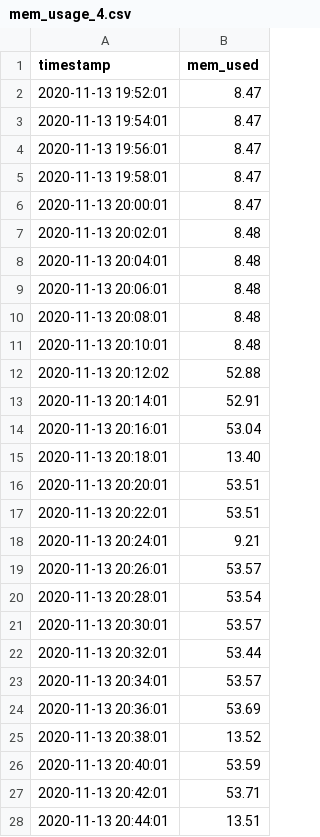
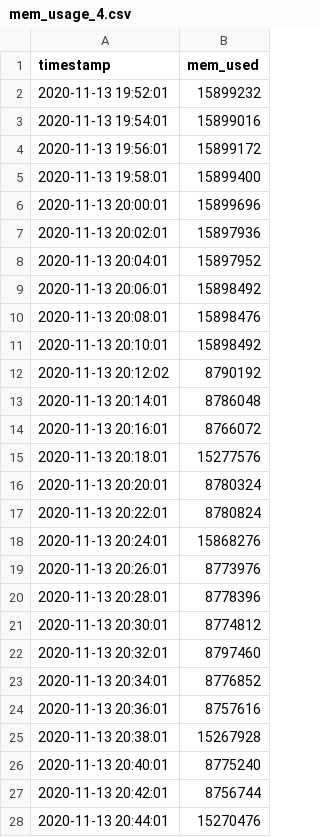
Before and after one commit to wesleymonte/sinapad-test, a CSV file: test4/mem_usage_4.csv, drawn as a sheet; only a part is shown; the diff covers the shown part only.

```diff
--- a/test4/mem_usage_4.csv
+++ b/test4/mem_usage_4.csv
@@ -1,28 +1,28 @@
 timestamp,mem_used
-2020-11-13 19:52:01,8.47
-2020-11-13 19:54:01,8.47
-2020-11-13 19:56:01,8.47
-2020-11-13 19:58:01,8.47
-2020-11-13 20:00:01,8.47
-2020-11-13 20:02:01,8.48
-2020-11-13 20:04:01,8.48
-2020-11-13 20:06:01,8.48
-2020-11-13 20:08:01,8.48
-2020-11-13 20:10:01,8.48
-2020-11-13 20:12:02,52.88
-2020-11-13 20:14:01,52.91
-2020-11-13 20:16:01,53.04
-2020-11-13 20:18:01,13.40
-2020-11-13 20:20:01,53.51
-2020-11-13 20:22:01,53.51
-2020-11-13 20:24:01,9.21
-2020-11-13 20:26:01,53.57
-2020-11-13 20:28:01,53.54
-2020-11-13 20:30:01,53.57
-2020-11-13 20:32:01,53.44
-2020-11-13 20:34:01,53.57
-2020-11-13 20:36:01,53.69
-2020-11-13 20:38:01,13.52
-2020-11-13 20:40:01,53.59
-2020-11-13 20:42:01,53.71
-2020-11-13 20:44:01,13.51
+2020-11-13 19:52:01,15899232
+2020-11-13 19:54:01,15899016
+2020-11-13 19:56:01,15899172
+2020-11-13 19:58:01,15899400
+2020-11-13 20:00:01,15899696
+2020-11-13 20:02:01,15897936
+2020-11-13 20:04:01,15897952
+2020-11-13 20:06:01,15898492
+2020-11-13 20:08:01,15898476
+2020-11-13 20:10:01,15898492
+2020-11-13 20:12:02,8790192
+2020-11-13 20:14:01,8786048
+2020-11-13 20:16:01,8766072
+2020-11-13 20:18:01,15277576
+2020-11-13 20:20:01,8780324
+2020-11-13 20:22:01,8780824
+2020-11-13 20:24:01,15868276
+2020-11-13 20:26:01,8773976
+2020-11-13 20:28:01,8778396
+2020-11-13 20:30:01,8774812
+2020-11-13 20:32:01,8797460
+2020-11-13 20:34:01,8776852
+2020-11-13 20:36:01,8757616
+2020-11-13 20:38:01,15267928
+2020-11-13 20:40:01,8775240
+2020-11-13 20:42:01,8756744
+2020-11-13 20:44:01,15270476
```
Also changed, not shown: 22 edited cells elsewhere in this file, test4/cpu_usage_4.csv.
